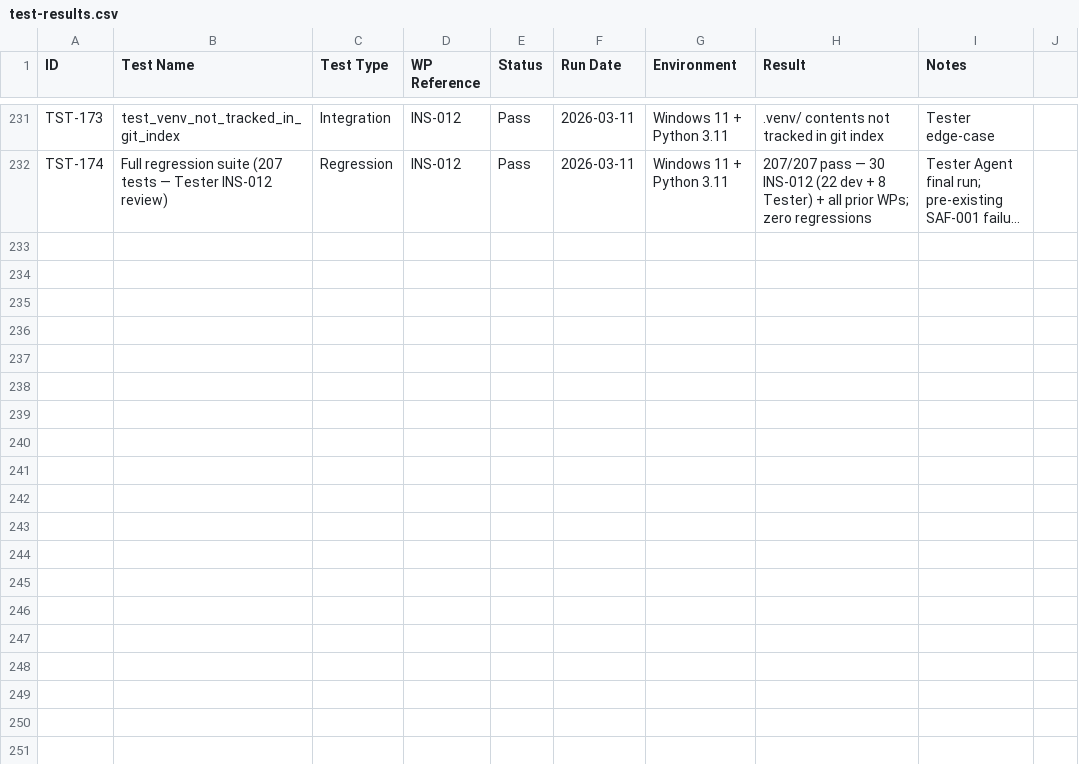
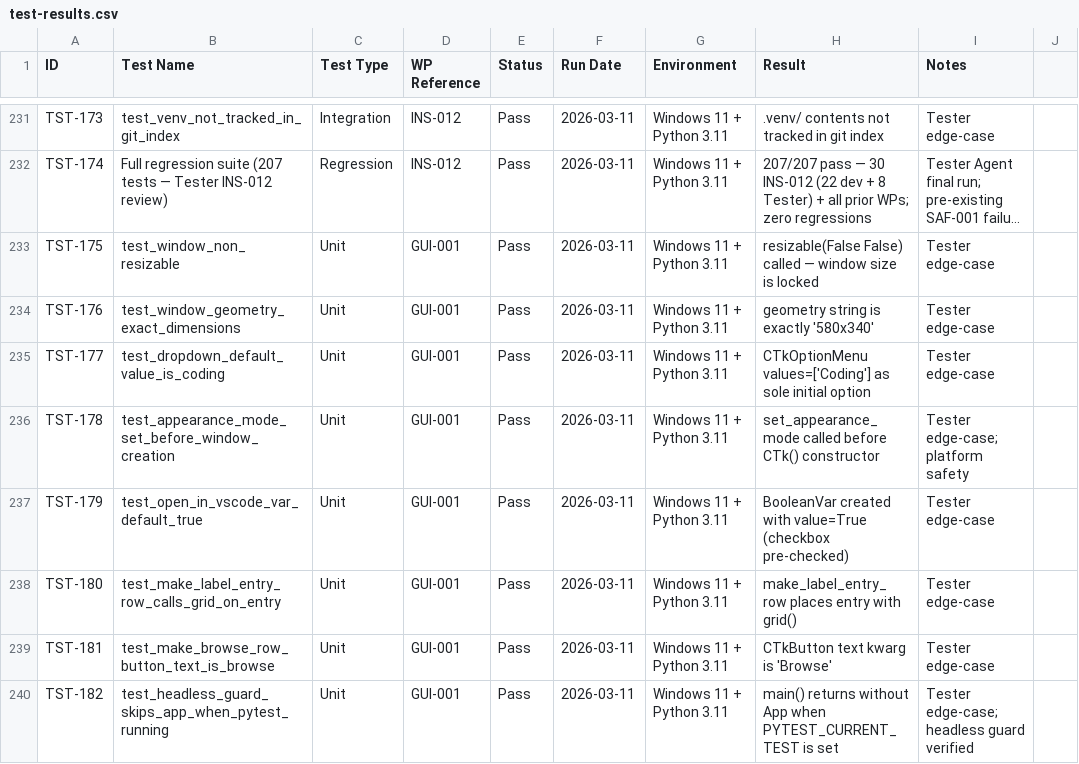
Before and after one commit to xX2Angelo8Xx/Turbulence-Solutions-Safe-Agent-Workspace, a CSV file: docs/test-results/test-results.csv, drawn as a sheet; only a part is shown, gaps mark what is left out; long unchanged cells end in …; the diff covers the shown part only; the diff names each change by its address in the sheet, - before the commit and + after, or states it on an @@ line.

```diff
--- a/docs/test-results/test-results.csv
+++ b/docs/test-results/test-results.csv
+row 233: TST-175 | test_window_non_resizable | Unit | GUI-001 | Pass | 2026-03-11 | Windows 11 + Python 3.11 | resizable(False False) called — window size is locked | Tester edge-case
+row 234: TST-176 | test_window_geometry_exact_dimensions | Unit | GUI-001 | Pass | 2026-03-11 | Windows 11 + Python 3.11 | geometry string is exactly '580x340' | Tester edge-case
+row 235: TST-177 | test_dropdown_default_value_is_coding | Unit | GUI-001 | Pass | 2026-03-11 | Windows 11 + Python 3.11 | CTkOptionMenu values=['Coding'] as sole initial option | Tester edge-case
+row 236: TST-178 | test_appearance_mode_set_before_window_creation | Unit | GUI-001 | Pass | 2026-03-11 | Windows 11 + Python 3.11 | set_appearance_mode called before CTk() constructor | Tester edge-case; platform safety
+row 237: TST-179 | test_open_in_vscode_var_default_true | Unit | GUI-001 | Pass | 2026-03-11 | Windows 11 + Python 3.11 | BooleanVar created with value=True (checkbox pre-checked) | Tester edge-case
+row 238: TST-180 | test_make_label_entry_row_calls_grid_on_entry | Unit | GUI-001 | Pass | 2026-03-11 | Windows 11 + Python 3.11 | make_label_entry_row places entry with grid() | Tester edge-case
+row 239: TST-181 | test_make_browse_row_button_text_is_browse | Unit | GUI-001 | Pass | 2026-03-11 | Windows 11 + Python 3.11 | CTkButton text kwarg is 'Browse' | Tester edge-case
+row 240: TST-182 | test_headless_guard_skips_app_when_pytest_running | Unit | GUI-001 | Pass | 2026-03-11 | Windows 11 + Python 3.11 | main() returns without App when PYTEST_CURRENT_TEST is set | Tester edge-case; headless guard verified
```
Also changed, not shown: 8 added rows elsewhere in this file, docs/workpackages/workpackages.csv, 4 other files.
